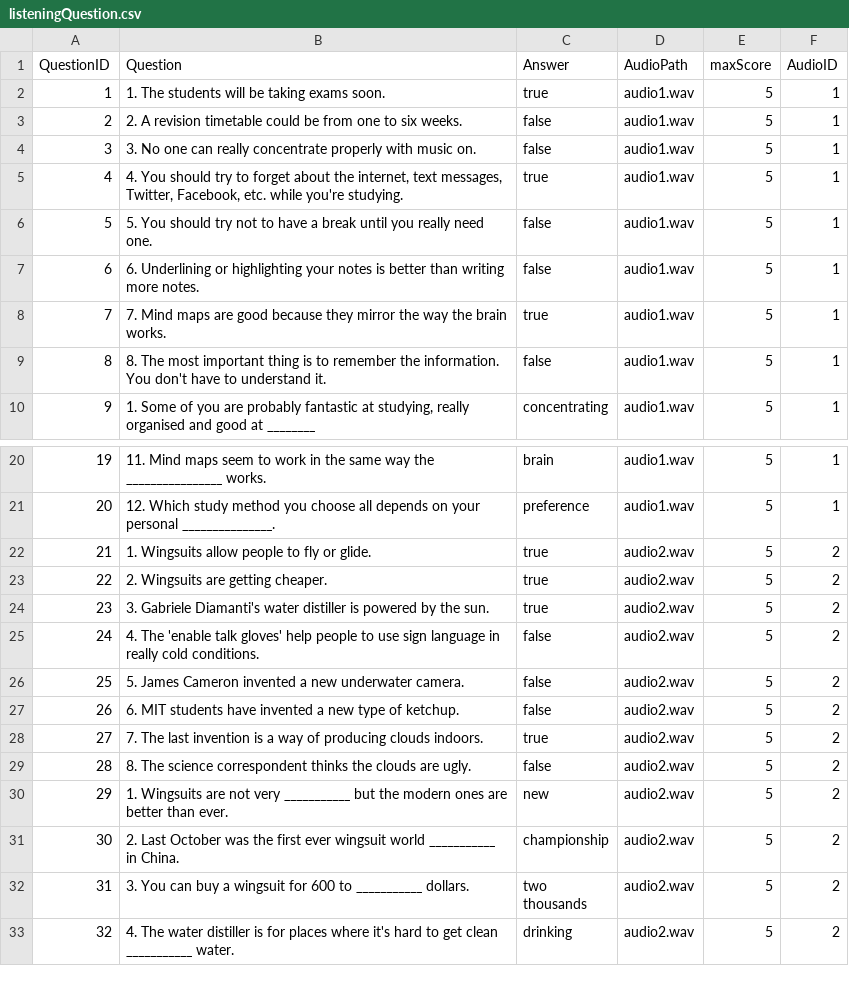
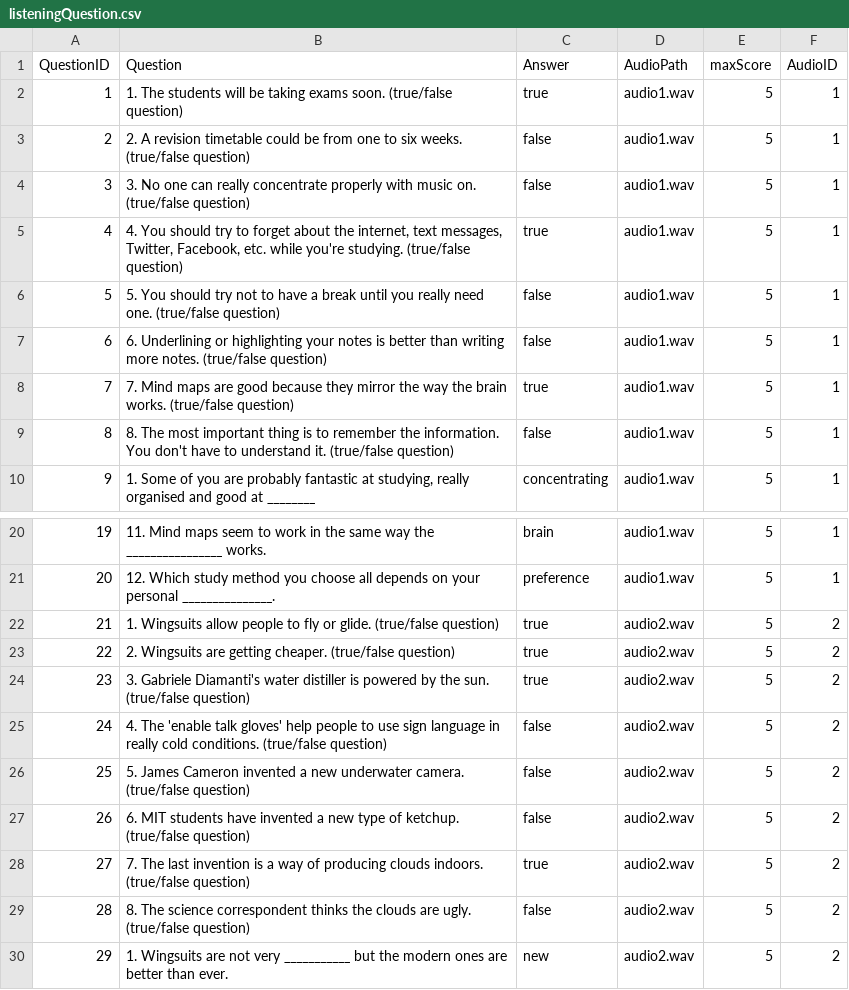
Before and after one commit to LinhLe9/EnglishLearningProject, a CSV file: src/main/resources/data/listeningQuestion.csv, drawn as a sheet; only a part is shown, gaps mark what is left out; the shorter side is filled out with more unchanged rows.

```diff
--- a/src/main/resources/data/listeningQuestion.csv
+++ b/src/main/resources/data/listeningQuestion.csv
@@ -1,10 +1,10 @@
 QuestionID,Question,Answer,AudioPath,maxScore,AudioID
-1,1. The students will be taking exams soon.,true,audio1.wav,5,1
-2,2. A revision timetable could be from one to six weeks.,false,audio1.wav,5,1
-3,3. No one can really concentrate properly with music on.,false,audio1.wav,5,1
-4,"4. You should try to forget about the internet, text messages, Twitter, Facebook, etc. while you're studying.",true,audio1.wav,5,1
-5,5. You should try not to have a break until you really need one.,false,audio1.wav,5,1
-6,6. Underlining or highlighting your notes is better than writing more notes.,false,audio1.wav,5,1
-7,7. Mind maps are good because they mirror the way the brain works.,true,audio1.wav,5,1
-8,8. The most important thing is to remember the information. You don't have to understand it.,false,audio1.wav,5,1
+1,1. The students will be taking exams soon. (true/false question),true,audio1.wav,5,1
+2,2. A revision timetable could be from one to six weeks. (true/false question),false,audio1.wav,5,1
+3,3. No one can really concentrate properly with music on. (true/false question),false,audio1.wav,5,1
+4,"4. You should try to forget about the internet, text messages, Twitter, Facebook, etc. while you're studying. (true/false question)",true,audio1.wav,5,1
+5,5. You should try not to have a break until you really need one. (true/false question),false,audio1.wav,5,1
+6,6. Underlining or highlighting your notes is better than writing more notes. (true/false question),false,audio1.wav,5,1
+7,7. Mind maps are good because they mirror the way the brain works. (true/false question),true,audio1.wav,5,1
+8,8. The most important thing is to remember the information. You don't have to understand it. (true/false question),false,audio1.wav,5,1
 9,"1. Some of you are probably fantastic at studying, really organised and good at ________",concentrating,audio1.wav,5,1
@@ -21,10 +21,10 @@
 20,12. Which study method you choose all depends on your personal  _______________.,preference,audio1.wav,5,1
-21,1. Wingsuits allow people to fly or glide.,true,audio2.wav,5,2
-22,2. Wingsuits are getting cheaper.,true,audio2.wav,5,2
-23,3. Gabriele Diamanti's water distiller is powered by the sun.,true,audio2.wav,5,2
-24,4. The 'enable talk gloves' help people to use sign language in really cold conditions.,false,audio2.wav,5,2
-25,5. James Cameron invented a new underwater camera.,false,audio2.wav,5,2
-26,6. MIT students have invented a new type of ketchup.,false,audio2.wav,5,2
-27,7. The last invention is a way of producing clouds indoors.,true,audio2.wav,5,2
-28,8. The science correspondent thinks the clouds are ugly.,false,audio2.wav,5,2
+21,1. Wingsuits allow people to fly or glide. (true/false question),true,audio2.wav,5,2
+22,2. Wingsuits are getting cheaper. (true/false question),true,audio2.wav,5,2
+23,3. Gabriele Diamanti's water distiller is powered by the sun. (true/false question),true,audio2.wav,5,2
+24,4. The 'enable talk gloves' help people to use sign language in really cold conditions. (true/false question),false,audio2.wav,5,2
+25,5. James Cameron invented a new underwater camera. (true/false question),false,audio2.wav,5,2
+26,6. MIT students have invented a new type of ketchup. (true/false question),false,audio2.wav,5,2
+27,7. The last invention is a way of producing clouds indoors. (true/false question),true,audio2.wav,5,2
+28,8. The science correspondent thinks the clouds are ugly. (true/false question),false,audio2.wav,5,2
 29,1. Wingsuits are not very  ___________ but the modern ones are better than ever.,new,audio2.wav,5,2
```
Also changed, not shown: 12 other files.
